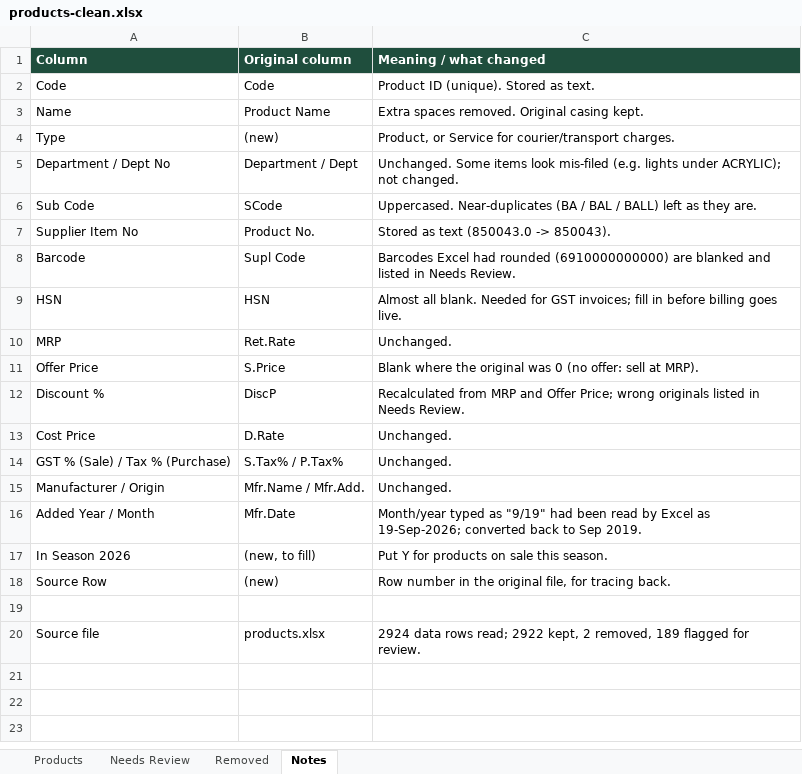
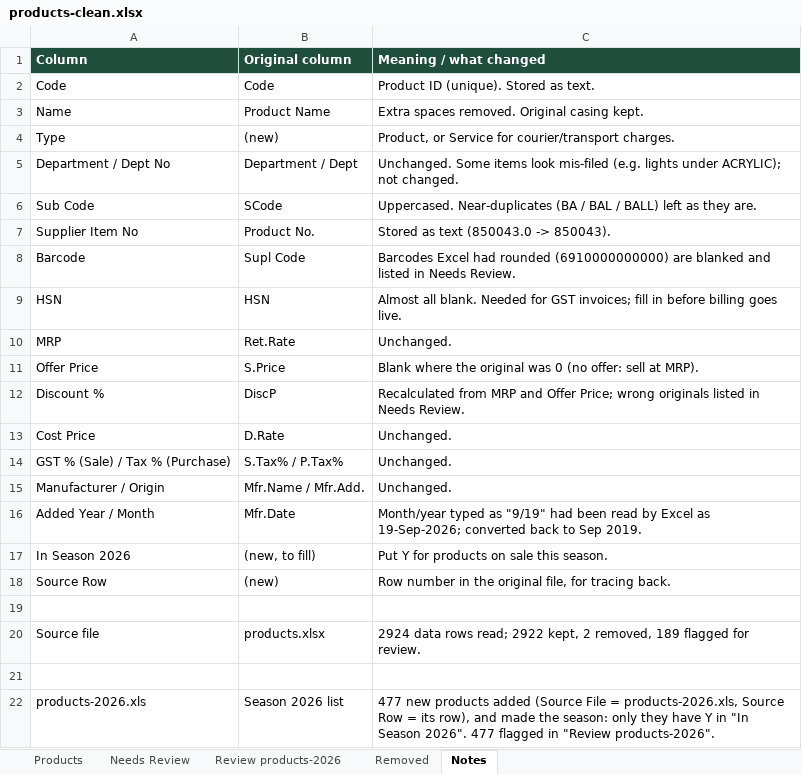
Before and after one commit to Sujanvikash/ravees, an Excel workbook: billing/backend/seed/products-clean.xlsx, sheet Notes, drawn as a sheet; values as stored, in another font and other column widths than the file's, no borders; the diff names each change by its address in the sheet, - before the commit and + after, or states it on an @@ line.

```diff
--- a/billing/backend/seed/products-clean.xlsx (sheet Notes)
+++ b/billing/backend/seed/products-clean.xlsx (sheet Notes)
+sheet tab: Review products-2026
+row 21: (empty)
+row 22: products-2026.xls | Season 2026 list | 477 new products added (Source File = products-2026.xls, Source Row = its row), and made the season: only they have Y in "In Season 2026". 477 flagged in "Review products-2026".
```
Also changed, not shown: sheet Products, billing/backend/seed/opening-stock-2026/opening-stock-bengaluru.xlsx, billing/backend/seed/opening-stock-2026/opening-stock-chennai.xlsx, 15 other files.
